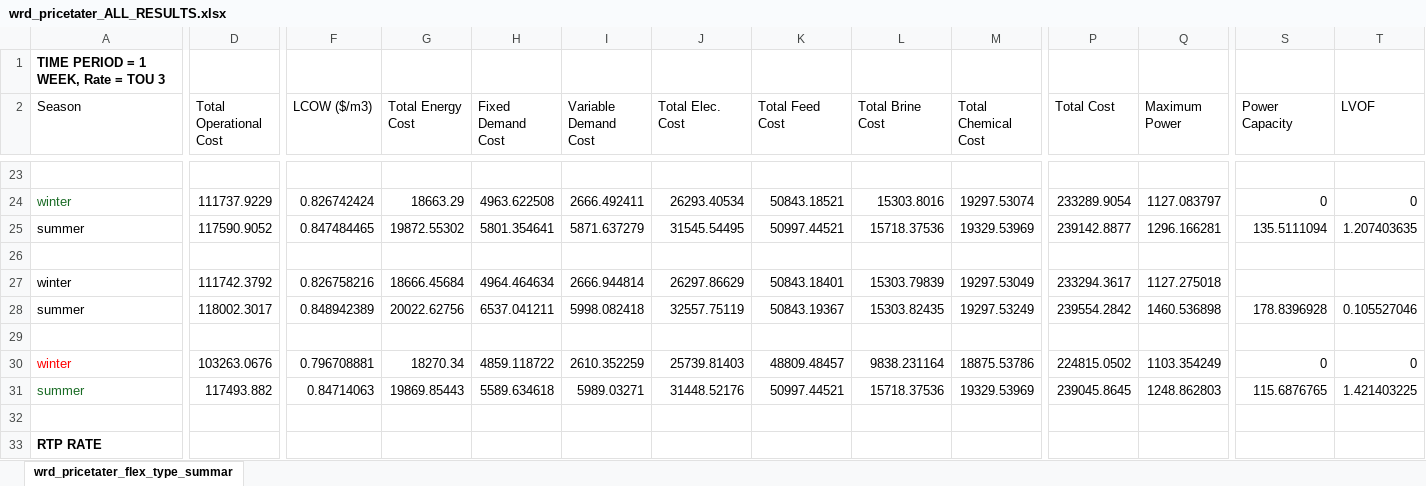
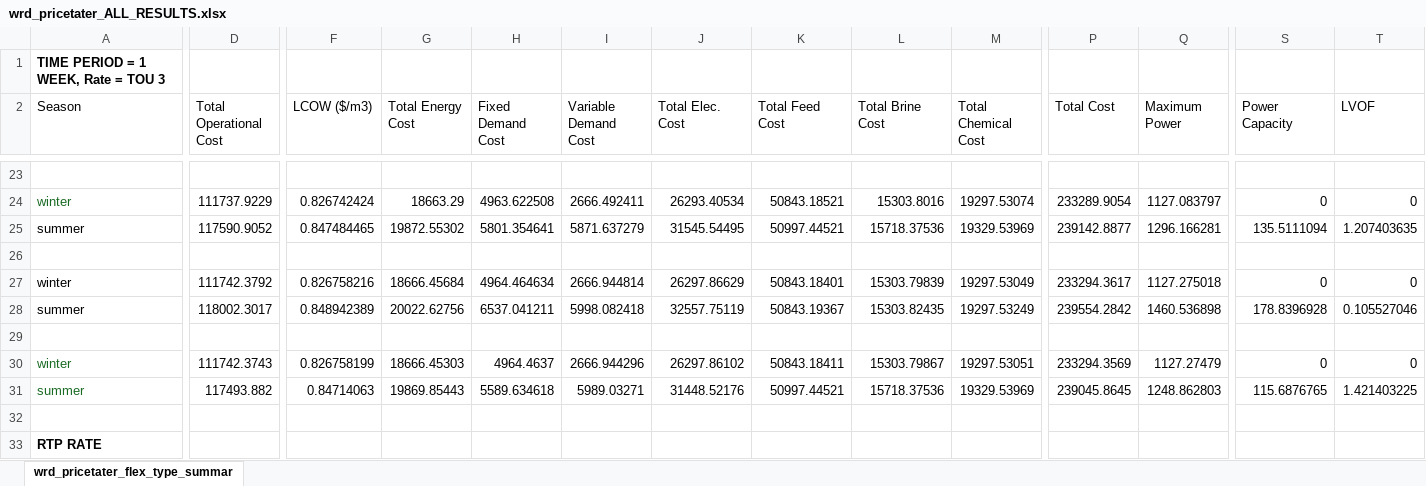
Before and after one commit to jakechurchi/watertap, an Excel workbook: tutorials/flex_ro/wrd_pricetater_ALL_RESULTS.xlsx, sheet wrd_pricetater_flex_type_summar, drawn as a sheet; only a part is shown, gaps mark what is left out; values as stored, in another font and other column widths than the file's, no borders; the diff covers the shown part only; the diff names each change by its address in the sheet, - before the commit and + after, or states it on an @@ line.

Commit message:
Results spreadsheet updates

```diff
--- a/tutorials/flex_ro/wrd_pricetater_ALL_RESULTS.xlsx (sheet wrd_pricetater_flex_type_summar)
+++ b/tutorials/flex_ro/wrd_pricetater_ALL_RESULTS.xlsx (sheet wrd_pricetater_flex_type_summar)
-S27 (Power Capacity): (empty)
+S27 (Power Capacity): 0
-T27 (LVOF): (empty)
+T27 (LVOF): 0
-A30 text colour: #FF0000
+A30 text colour: #196B24
-D30 (Total Operational Cost): 103263.0676
+D30 (Total Operational Cost): 111742.3743
-F30 (LCOW ($/m3)): 0.796708881
+F30 (LCOW ($/m3)): 0.826758199
-G30 (Total Energy Cost): 18270.34
+G30 (Total Energy Cost): 18666.45303
-H30 (Fixed Demand Cost): 4859.118722
+H30 (Fixed Demand Cost): 4964.4637
-I30 (Variable Demand Cost): 2610.352259
+I30 (Variable Demand Cost): 2666.944296
-J30 (Total Elec. Cost): 25739.81403
+J30 (Total Elec. Cost): 26297.86102
-K30 (Total Feed Cost): 48809.48457
+K30 (Total Feed Cost): 50843.18411
-L30 (Total Brine Cost): 9838.231164
+L30 (Total Brine Cost): 15303.79867
-M30 (Total Chemical Cost): 18875.53786
+M30 (Total Chemical Cost): 19297.53051
-P30 (Total Cost): 224815.0502
+P30 (Total Cost): 233294.3569
-Q30 (Maximum Power): 1103.354249
+Q30 (Maximum Power): 1127.27479
```
Also changed, not shown: cell formats elsewhere in this sheet.
